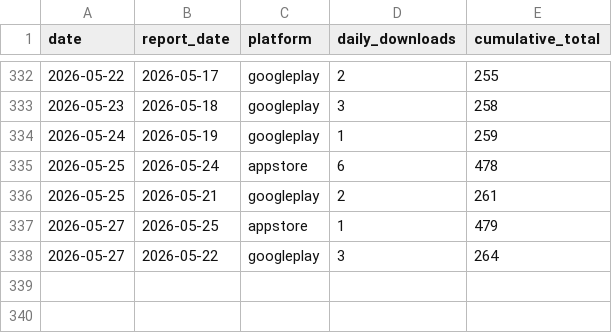
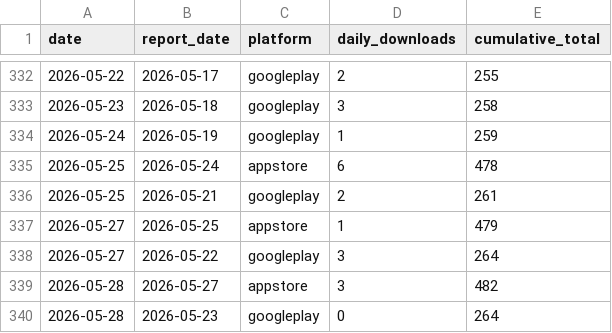
Before and after one commit to sheenana-dev/bticket-download-report, a CSV file: data/downloads.csv, drawn as a sheet; only a part is shown, gaps mark what is left out; the diff names each change by its address in the sheet, - before the commit and + after, or states it on an @@ line.

```diff
--- a/data/downloads.csv
+++ b/data/downloads.csv
+row 339: 2026-05-28 | 2026-05-27 | appstore | 3 | 482
+row 340: 2026-05-28 | 2026-05-23 | googleplay | 0 | 264
```
